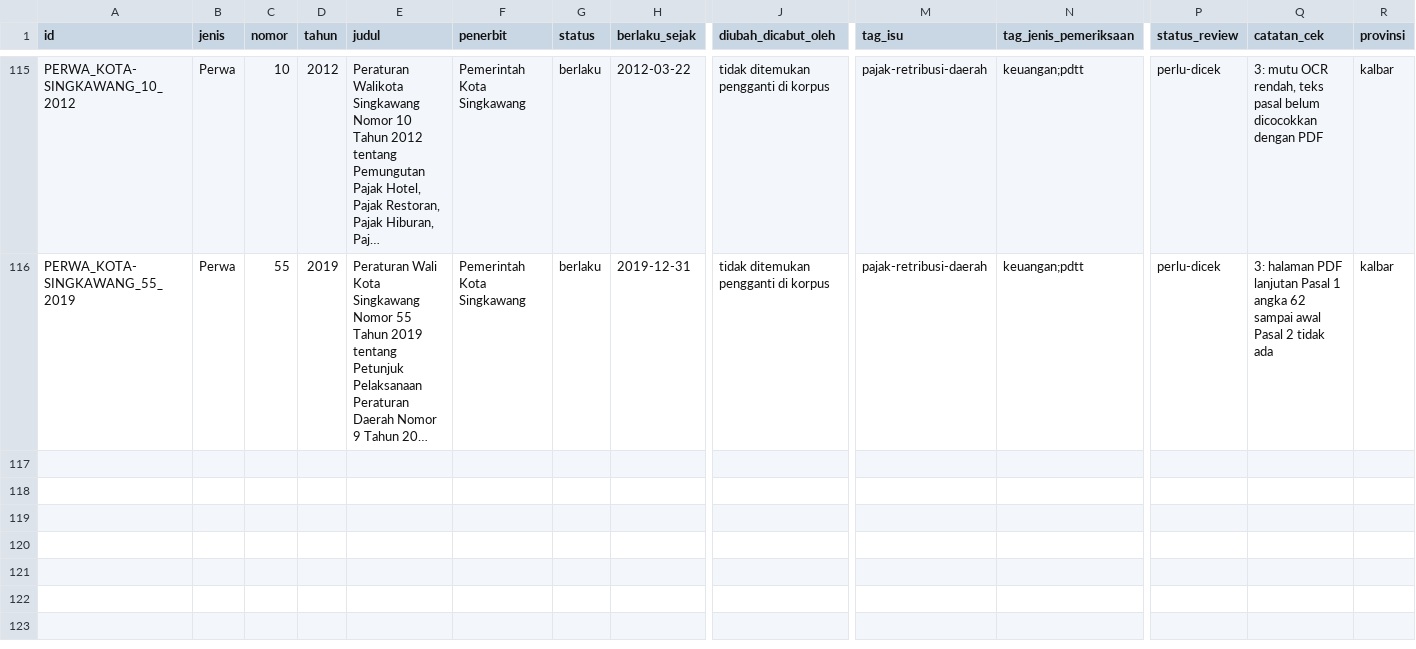
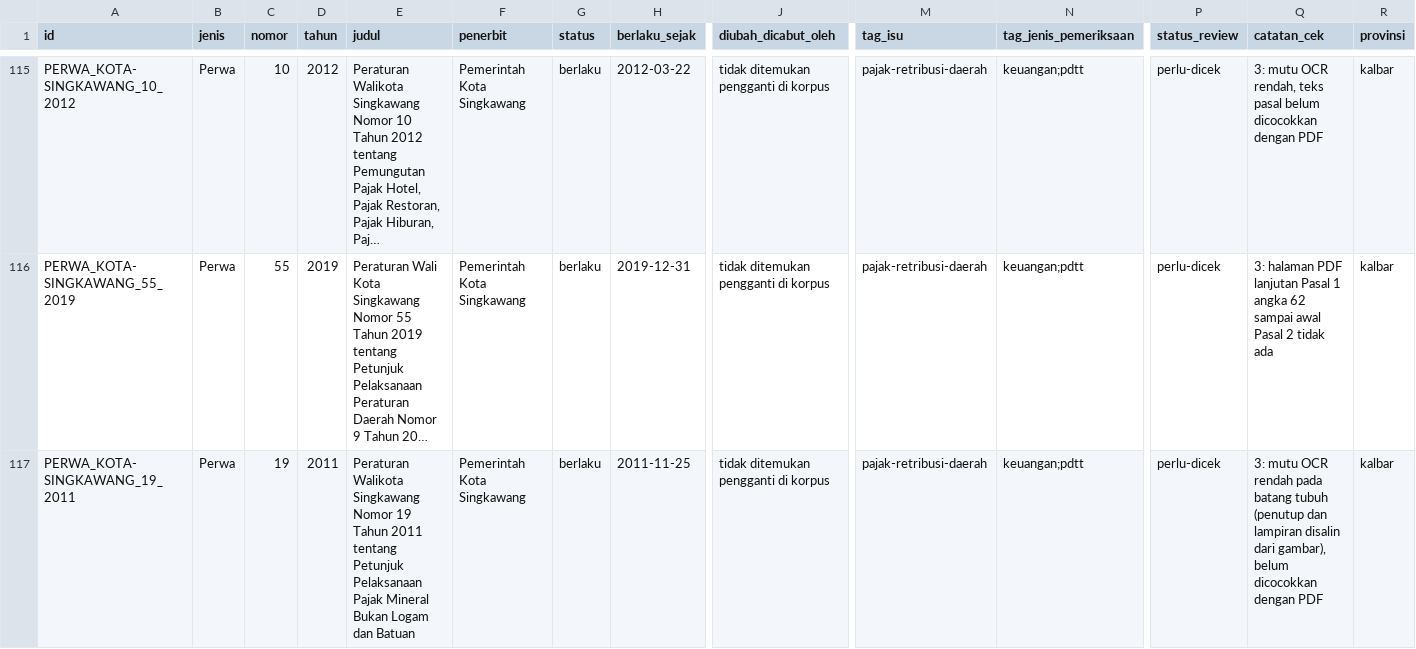
Before and after one commit to primaditra/korpus-daerah, a CSV file: katalog.csv, drawn as a sheet; only a part is shown, gaps mark what is left out; long unchanged cells end in …; rows hold the shown columns only; the diff names each change by its address in the sheet, - before the commit and + after, or states it on an @@ line.

```diff
--- a/katalog.csv
+++ b/katalog.csv
+row 117: PERWA_KOTA-SINGKAWANG_19_2011 | Perwa | 19 | 2011 | Peraturan Walikota Singkawang Nomor 19 Tahun 2011 tentang Petunjuk Pelaksanaan Pajak Mineral Bukan Logam dan Batuan | Pemerintah Kota Singkawang | berlaku | 2011-11-25 | tidak ditemukan pengganti di korpus | pajak-retribusi-daerah | keuangan;pdtt | perlu-dicek | 3: mutu OCR rendah pada batang tubuh (penutup dan lampiran disalin dari gambar), belum dicocokkan dengan PDF | kalbar
```
Also changed, not shown: 1 other file.
